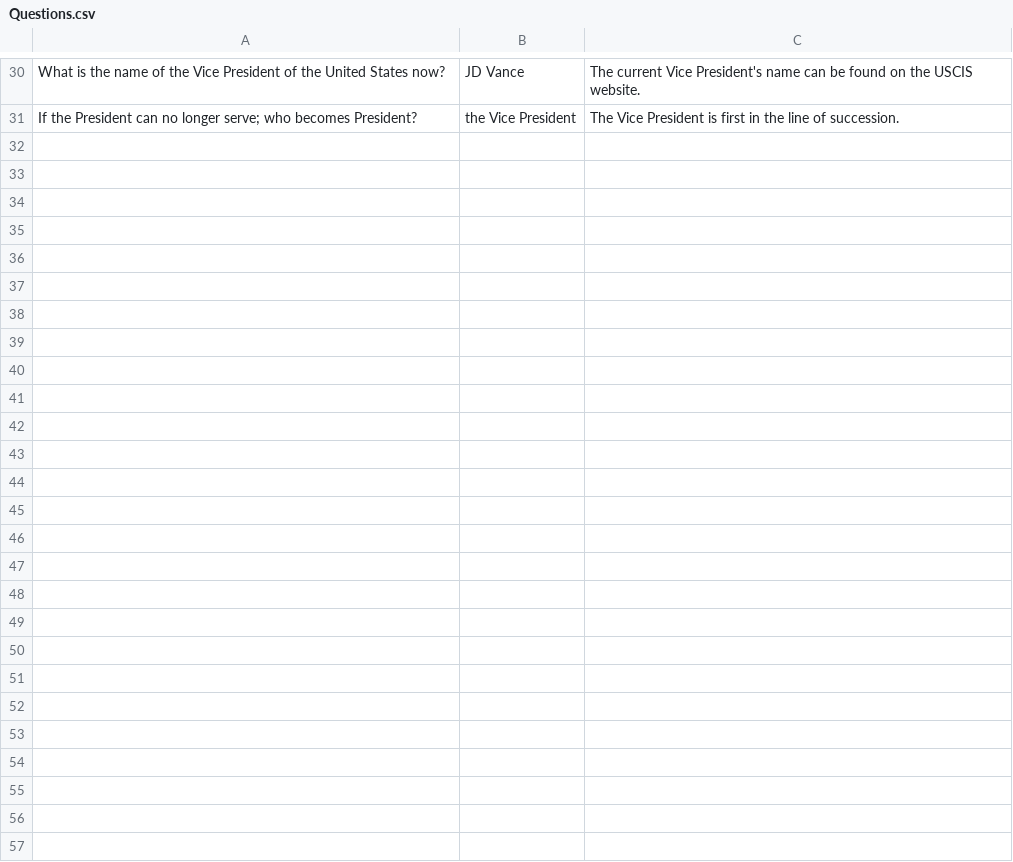
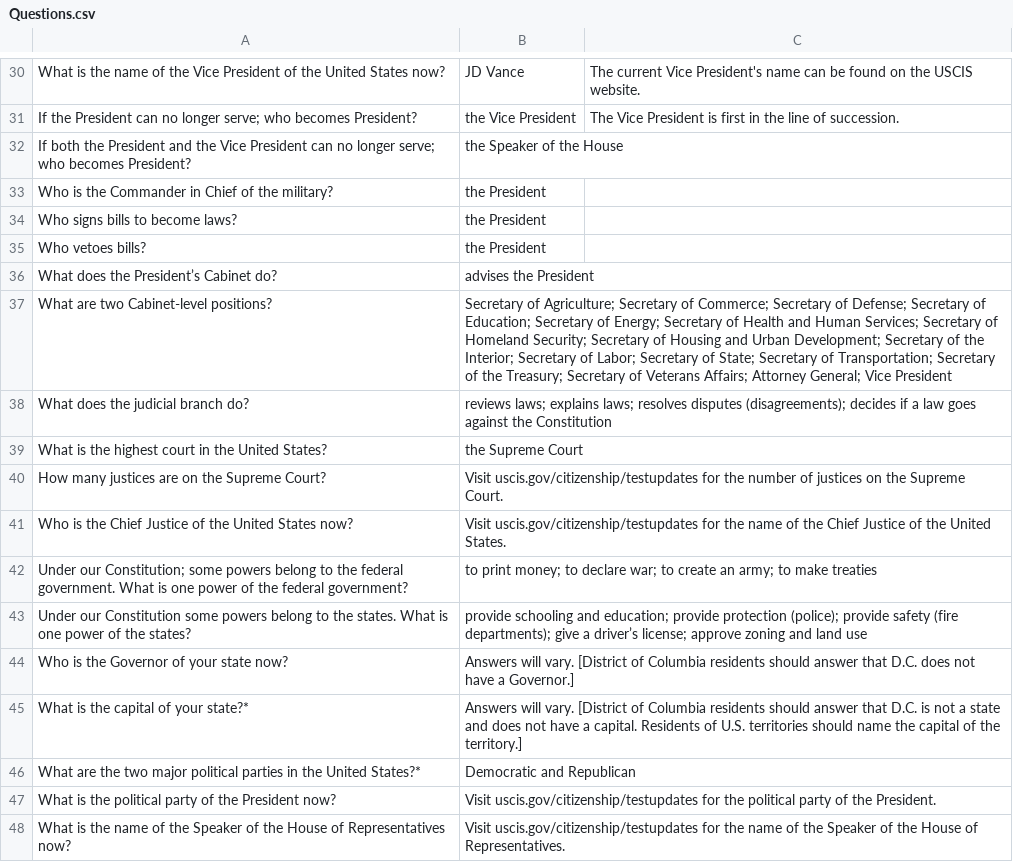
Before and after one commit to anuragbhattideas/sia, a CSV file: Questions.csv, drawn as a sheet; only a part is shown, gaps mark what is left out; the diff names each change by its address in the sheet, - before the commit and + after, or states it on an @@ line.

Commit message:
Update Questions.csv

```diff
--- a/Questions.csv
+++ b/Questions.csv
+row 32: If both the President and the Vice President can no longer serve; who becomes President? | the Speaker of the House
+row 33: Who is the Commander in Chief of the military? | the President
+row 34: Who signs bills to become laws? | the President
+row 35: Who vetoes bills? | the President
+row 36: What does the President’s Cabinet do? | advises the President
+row 37: What are two Cabinet-level positions? | Secretary of Agriculture; Secretary of Commerce; Secretary of Defense; Secretary of Education; Secretary of Energy; Secretary of Health and Human Services; Secretary of Homeland Security; Secretary of Housing and Urban Development; Secretary of the Interior; Secretary of Labor; Secretary of State; Secretary of Transportation; Secretary of the Treasury; Secretary of Veterans Affairs; Attorney General; Vice President
+row 38: What does the judicial branch do? | reviews laws; explains laws; resolves disputes (disagreements); decides if a law goes against the Constitution
+row 39: What is the highest court in the United States? | the Supreme Court
+row 40: How many justices are on the Supreme Court? | Visit uscis.gov/citizenship/testupdates for the number of justices on the Supreme Court.
+row 41: Who is the Chief Justice of the United States now? | Visit uscis.gov/citizenship/testupdates for the name of the Chief Justice of the United States.
+row 42: Under our Constitution; some powers belong to the federal government. What is one power of the federal government? | to print money; to declare war; to create an army; to make treaties
+row 43: Under our Constitution some powers belong to the states. What is one power of the states? | provide schooling and education; provide protection (police); provide safety (fire departments); give a driver’s license; approve zoning and land use
+row 44: Who is the Governor of your state now? | Answers will vary. [District of Columbia residents should answer that D.C. does not have a Governor.]
+row 45: What is the capital of your state?* | Answers will vary. [District of Columbia residents should answer that D.C. is not a state and does not have a capital. Residents of U.S. territories should name the capital of the territory.]
+row 46: What are the two major political parties in the United States?* | Democratic and Republican
+row 47: What is the political party of the President now? | Visit uscis.gov/citizenship/testupdates for the political party of the President.
+row 48: What is the name of the Speaker of the House of Representatives now? | Visit uscis.gov/citizenship/testupdates for the name of the Speaker of the House of Representatives.
```
